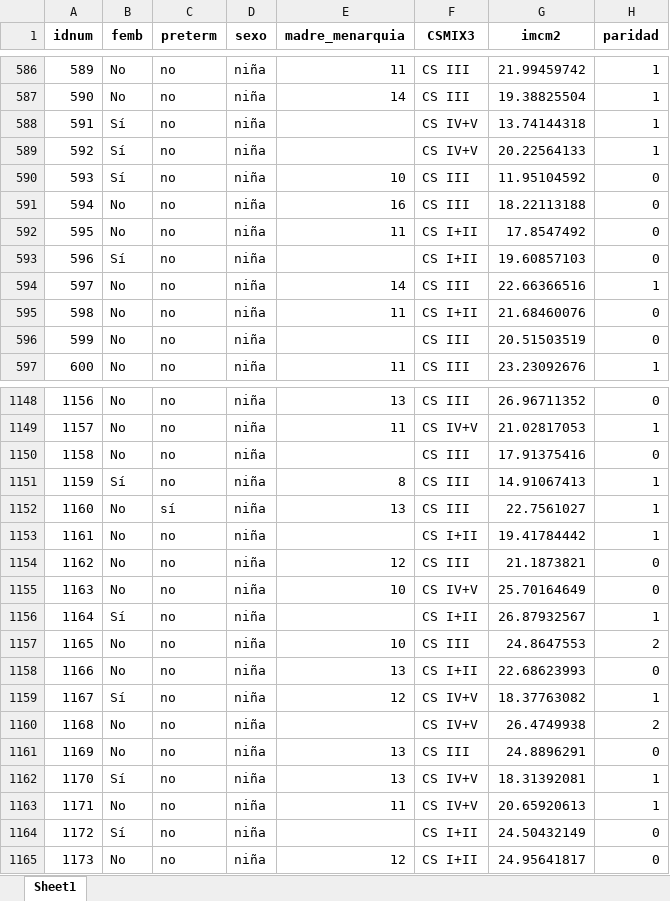
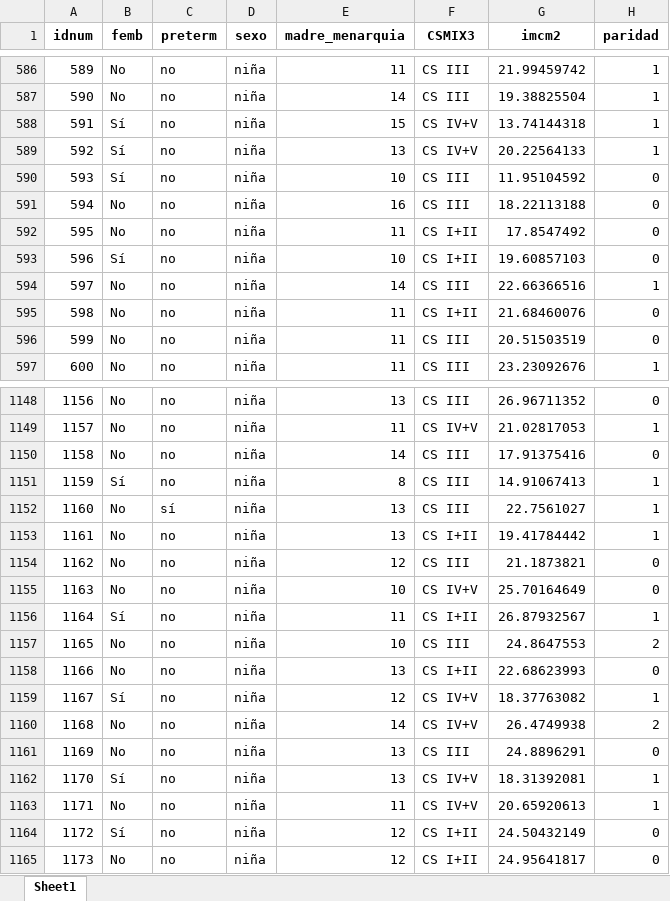
Before and after one commit to andreucs/pregnancy, an Excel workbook: LimpiezaDatos/datos_imputados_teentox.xlsx, sheet Sheet1, drawn as a sheet; only a part is shown, gaps mark what is left out; values as stored, in another font and other column widths than the file's, no borders; the diff covers the shown part only; the diff names each change by its address in the sheet, - before the commit and + after, or states it on an @@ line.

```diff
--- a/LimpiezaDatos/datos_imputados_teentox.xlsx (sheet Sheet1)
+++ b/LimpiezaDatos/datos_imputados_teentox.xlsx (sheet Sheet1)
-E588 (madre_menarquia): (empty)
+E588 (madre_menarquia): 15
-E589 (madre_menarquia): (empty)
+E589 (madre_menarquia): 13
-E593 (madre_menarquia): (empty)
+E593 (madre_menarquia): 10
-E596 (madre_menarquia): (empty)
+E596 (madre_menarquia): 11
-E1150 (madre_menarquia): (empty)
+E1150 (madre_menarquia): 14
-E1153 (madre_menarquia): (empty)
+E1153 (madre_menarquia): 13
-E1156 (madre_menarquia): (empty)
+E1156 (madre_menarquia): 11
-E1160 (madre_menarquia): (empty)
+E1160 (madre_menarquia): 14
-E1164 (madre_menarquia): (empty)
+E1164 (madre_menarquia): 12
```
Also changed, not shown: 229 edited cells elsewhere in this sheet, 1 other file.
